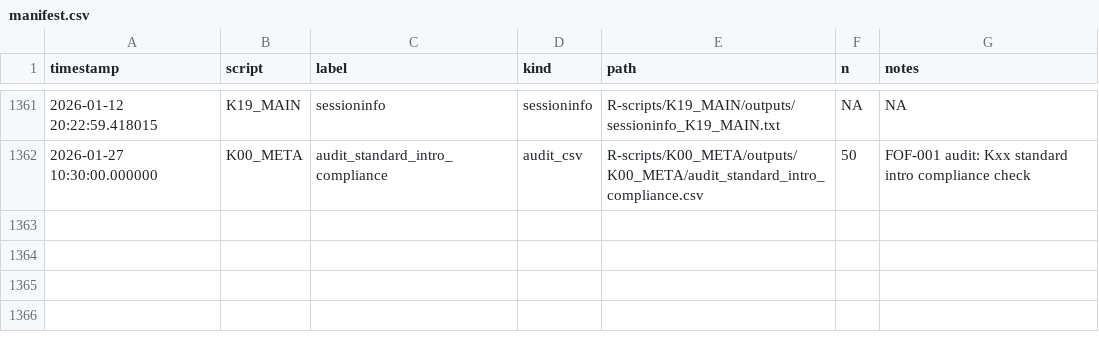
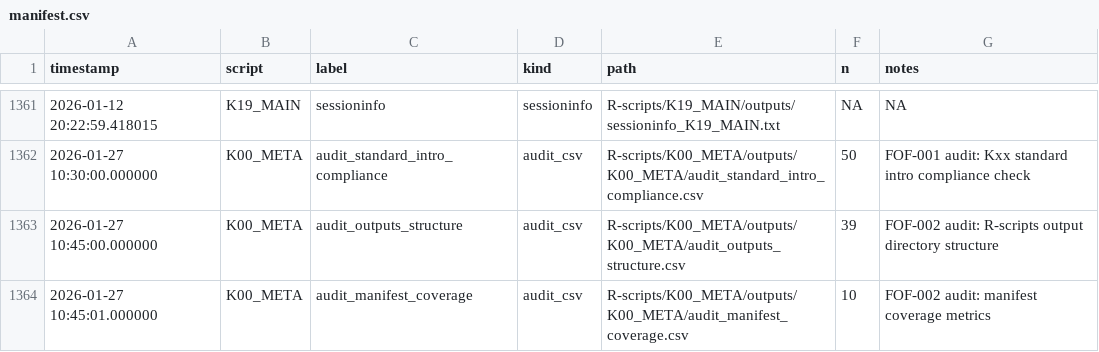
Before and after one commit to Tupatuko2023/Python-R-Scripts, a CSV file: Fear-of-Falling/manifest/manifest.csv, drawn as a sheet; only a part is shown, gaps mark what is left out; the diff names each change by its address in the sheet, - before the commit and + after, or states it on an @@ line.

```diff
--- a/Fear-of-Falling/manifest/manifest.csv
+++ b/Fear-of-Falling/manifest/manifest.csv
+row 1363: 2026-01-27 10:45:00.000000 | K00_META | audit_outputs_structure | audit_csv | R-scripts/K00_META/outputs/K00_META/audit_outputs_structure.csv | 39 | FOF-002 audit: R-scripts output directory structure
+row 1364: 2026-01-27 10:45:01.000000 | K00_META | audit_manifest_coverage | audit_csv | R-scripts/K00_META/outputs/K00_META/audit_manifest_coverage.csv | 10 | FOF-002 audit: manifest coverage metrics
```
Also changed, not shown: 2 other files.
